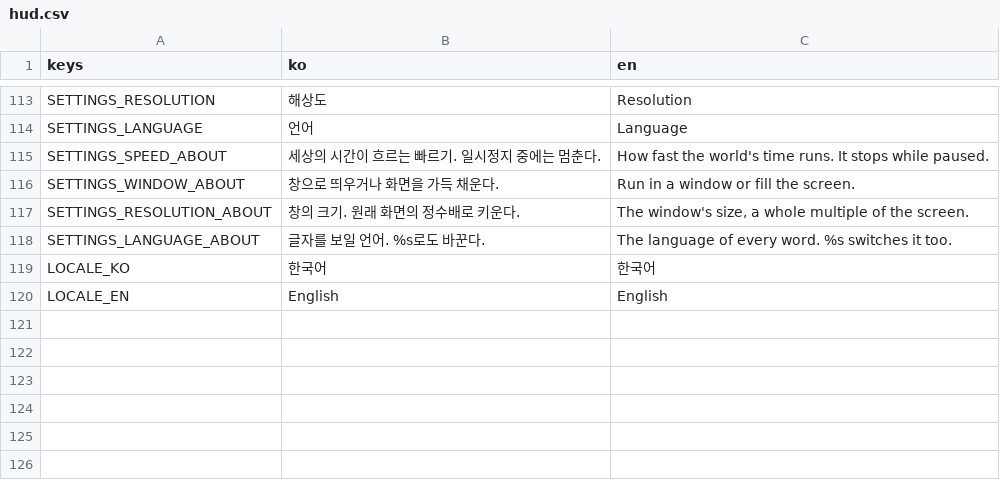
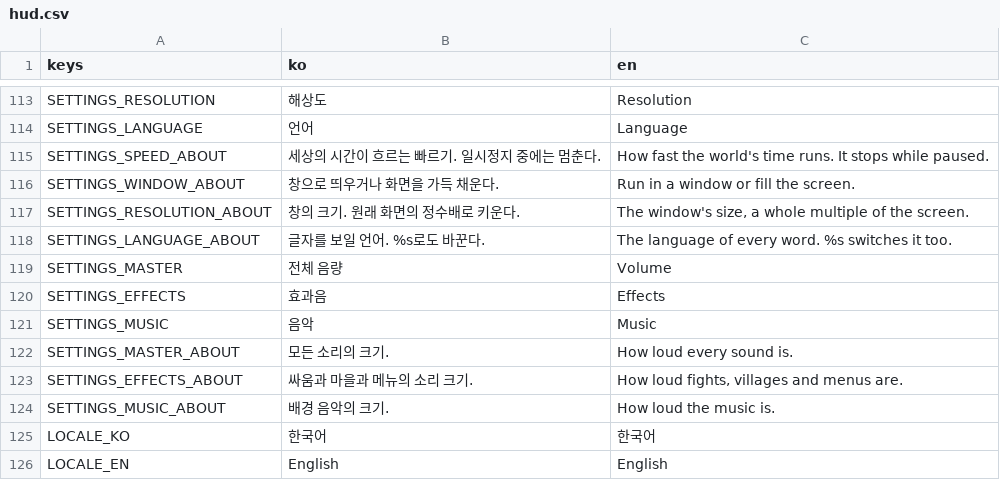
Before and after one commit to garamsh/murim-24, a CSV file: hud/hud.csv, drawn as a sheet; only a part is shown, gaps mark what is left out.

Commit message:
feat: set the master, effects and music volumes in the settings

```diff
--- a/hud/hud.csv
+++ b/hud/hud.csv
@@ -118,2 +118,8 @@ SETTINGS_RESOLUTION_ABOUT,창의 크기. 원래 화면의 정수배로 키운다
 SETTINGS_LANGUAGE_ABOUT,글자를 보일 언어. %s로도 바꾼다.,The language of every word. %s switches it too.
+SETTINGS_MASTER,전체 음량,Volume
+SETTINGS_EFFECTS,효과음,Effects
+SETTINGS_MUSIC,음악,Music
+SETTINGS_MASTER_ABOUT,모든 소리의 크기.,How loud every sound is.
+SETTINGS_EFFECTS_ABOUT,싸움과 마을과 메뉴의 소리 크기.,"How loud fights, villages and menus are."
+SETTINGS_MUSIC_ABOUT,배경 음악의 크기.,How loud the music is.
 LOCALE_KO,한국어,한국어
```
Also changed, not shown: 8 other files.
